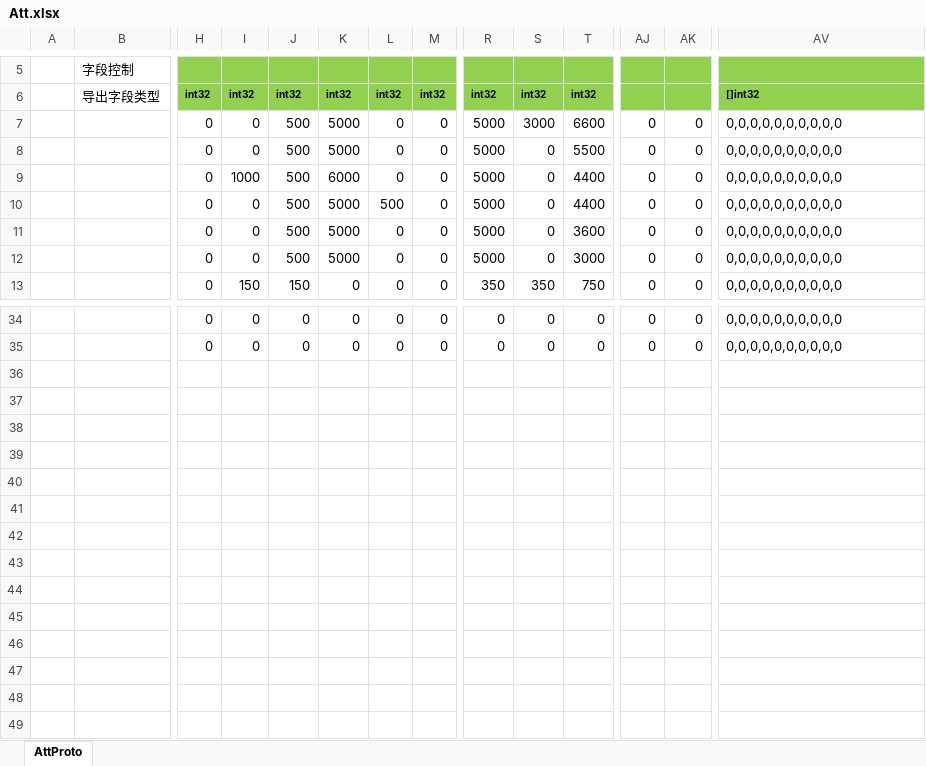
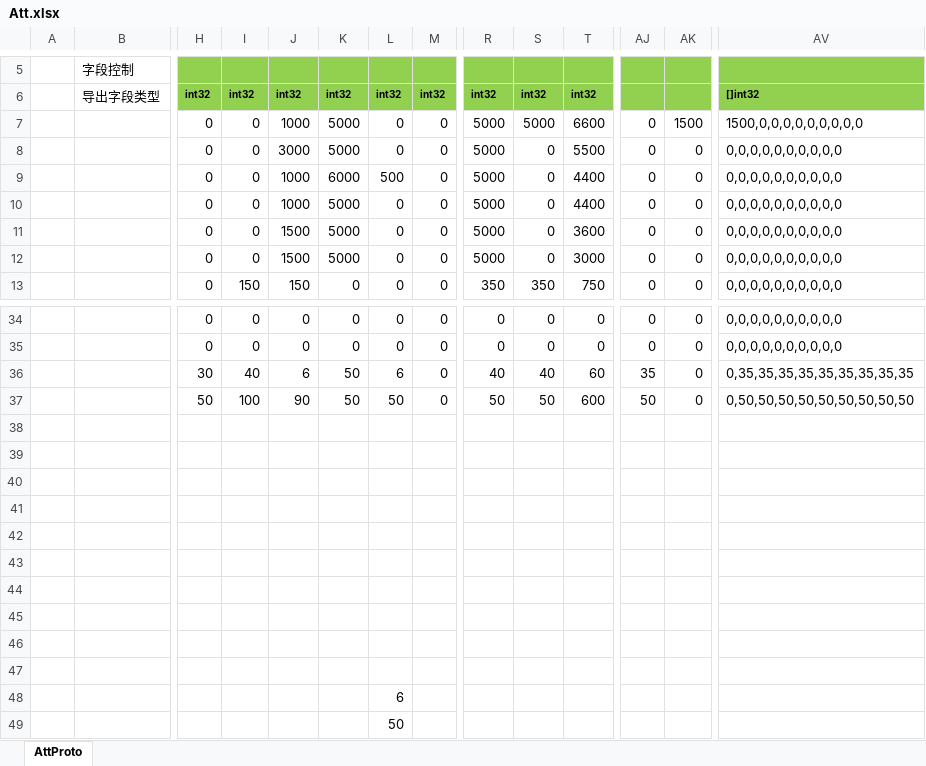
Before and after one commit to east-eden/server, an Excel workbook: config/excel/Att.xlsx, sheet AttProto, drawn as a sheet; only a part is shown, gaps mark what is left out; values as stored, in another font and other column widths than the file's, no borders; rows hold the shown columns only; the diff names each change by its address in the sheet, - before the commit and + after, or states it on an @@ line.

```diff
--- a/config/excel/Att.xlsx (sheet AttProto)
+++ b/config/excel/Att.xlsx (sheet AttProto)
-J7: 500
+J7: 1000
-S7: 3000
+S7: 5000
-AK7: 0
+AK7: 1500
-AV7: 0,0,0,0,0,0,0,0,0,0
+AV7: 1500,0,0,0,0,0,0,0,0,0
-J8: 500
+J8: 3000
-I9: 1000
+I9: 0
-J9:J10: 500
+J9:J10: 1000
-L9: 0
+L9: 500
-L10: 500
+L10: 0
-J11:J12: 500
+J11:J12: 1500
+row 36:  |  | 30 | 40 | 6 | 50 | 6 | 0 | 40 | 40 | 60 | 35 | 0 | 0,35,35,35,35,35,35,35,35,35
+row 37:  |  | 50 | 100 | 90 | 50 | 50 | 0 | 50 | 50 | 600 | 50 | 0 | 0,50,50,50,50,50,50,50,50,50
+row 38: (empty)
+row 39: (empty)
+row 40: (empty)
+row 41: (empty)
+row 42: (empty)
+row 43: (empty)
+row 44: (empty)
+row 45: (empty)
+row 46: (empty)
+row 47: (empty)
+row 48:  |  |  |  |  |  | 6
+row 49:  |  |  |  |  |  | 50
```
Also changed, not shown: config/excel/CrystalAttRepo.xlsx, config/excel/GlobalConfig.xlsx, 16 other files.
